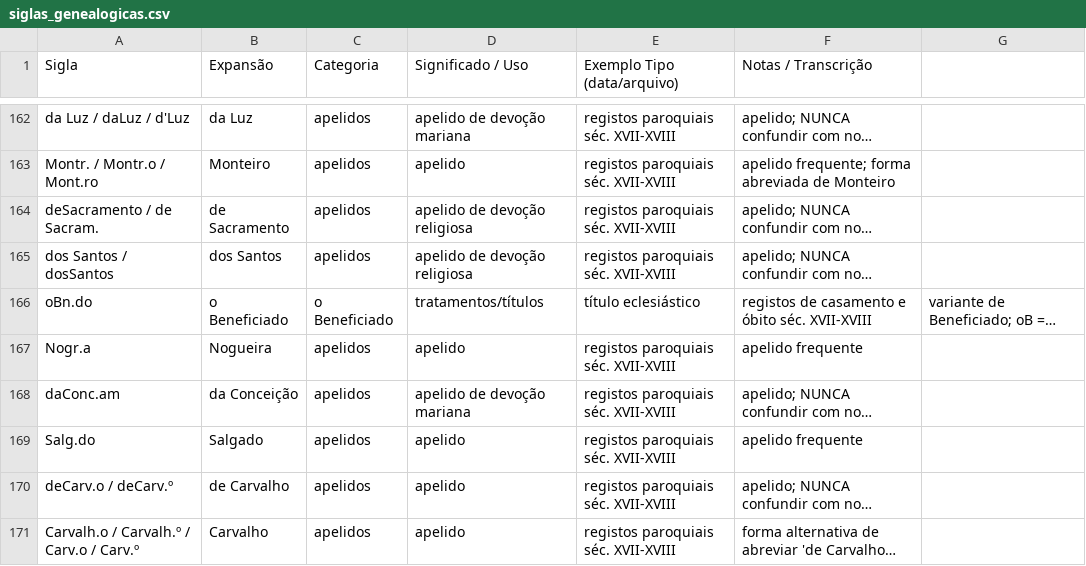
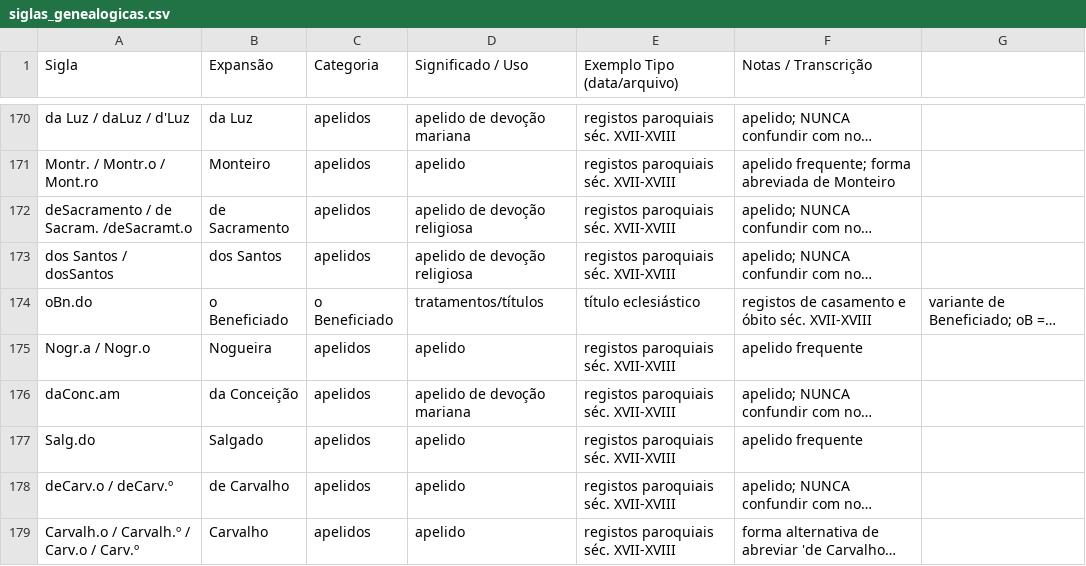
Before and after one commit to justAndre02/Processador-de-Manuscritos-Genealogicos, a CSV file: siglas_genealogicas.csv, drawn as a sheet; only a part is shown, gaps mark what is left out; long unchanged cells end in …; addresses are those after the commit; the diff covers the shown part only; the diff names each change by its address in the sheet, - before the commit and + after, or states it on an @@ line.

```diff
--- a/siglas_genealogicas.csv
+++ b/siglas_genealogicas.csv
-A172 (Sigla): deSacramento / de Sacram.
+A172 (Sigla): deSacramento / de Sacram. /deSacramt.o
-A175 (Sigla): Nogr.a
+A175 (Sigla): Nogr.a / Nogr.o
```
Also changed, not shown: 12 added rows and 15 edited cells elsewhere in this file, 5 other files.
